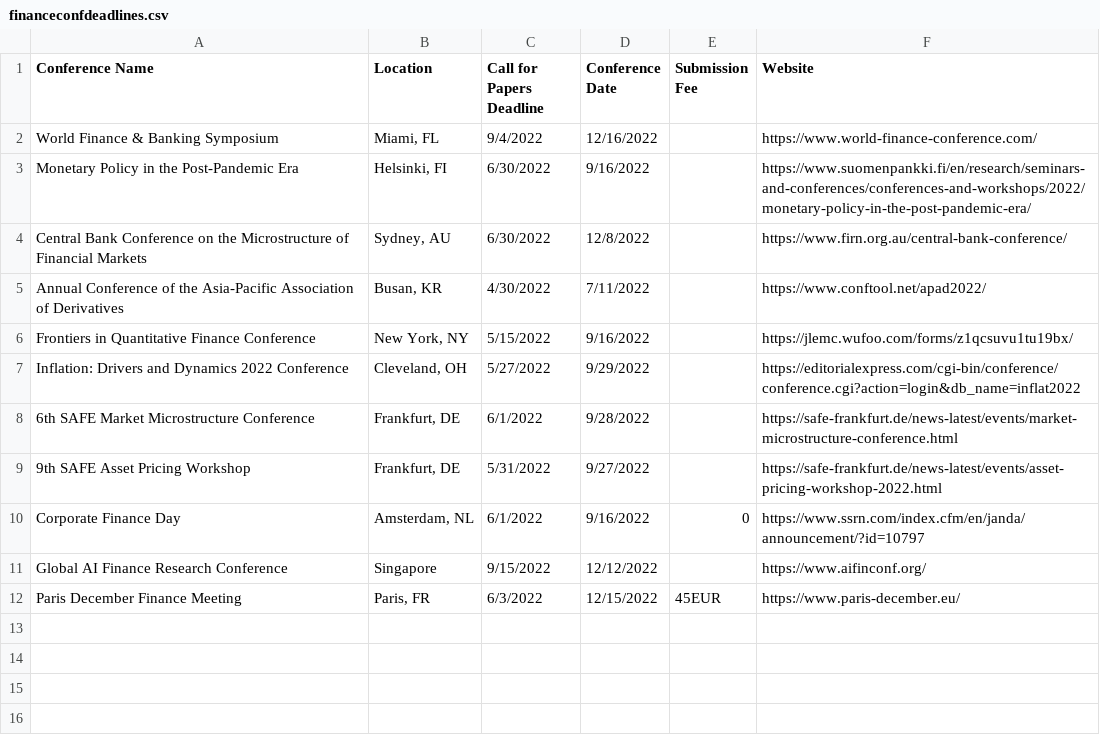
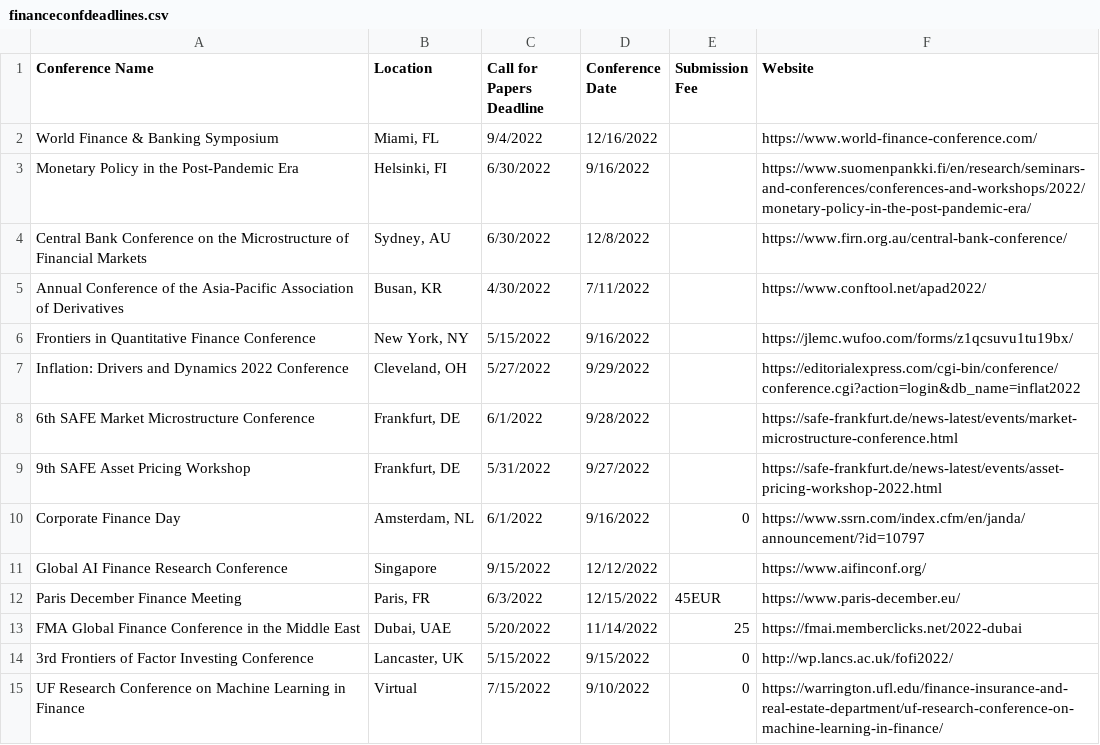
Before and after one commit to tbeason/financeconferences, a CSV file: data/financeconfdeadlines.csv, drawn as a sheet.

```diff
--- a/data/financeconfdeadlines.csv
+++ b/data/financeconfdeadlines.csv
@@ -12 +12,4 @@ Global AI Finance Research Conference,"Singapore",9/15/2022,12/12/2022,,https://
 Paris December Finance Meeting,"Paris, FR",6/3/2022,12/15/2022,45EUR,https://www.paris-december.eu/
+FMA Global Finance Conference in the Middle East,"Dubai, UAE",5/20/2022,11/14/2022,25,https://fmai.memberclicks.net/2022-dubai
+3rd Frontiers of Factor Investing Conference,"Lancaster, UK",5/15/2022,9/15/2022,0,http://wp.lancs.ac.uk/fofi2022/
+UF Research Conference on Machine Learning in Finance,"Virtual",7/15/2022,9/10/2022,0,https://warrington.ufl.edu/finance-insurance-and-real-estate-department/uf-research-conference-on-machine-learning-in-finance/
```
Also changed, not shown: 1 other file.
